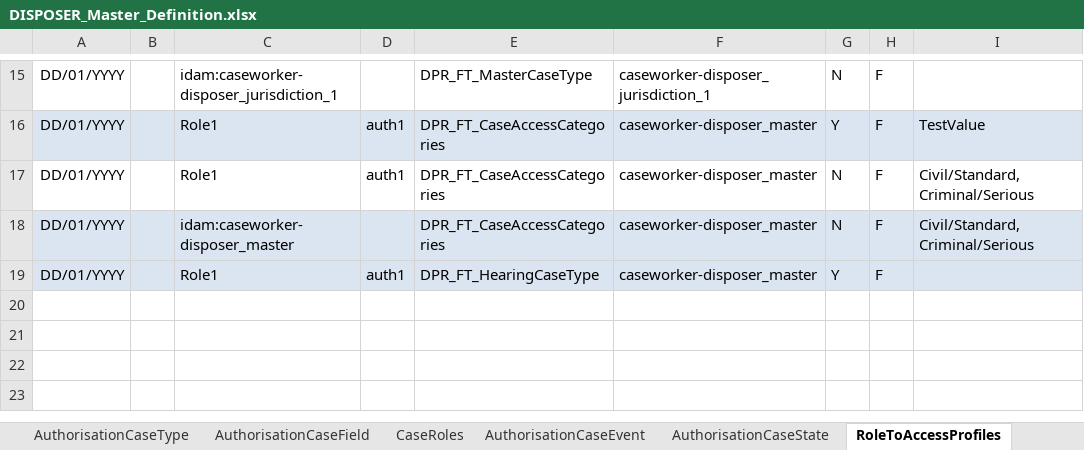
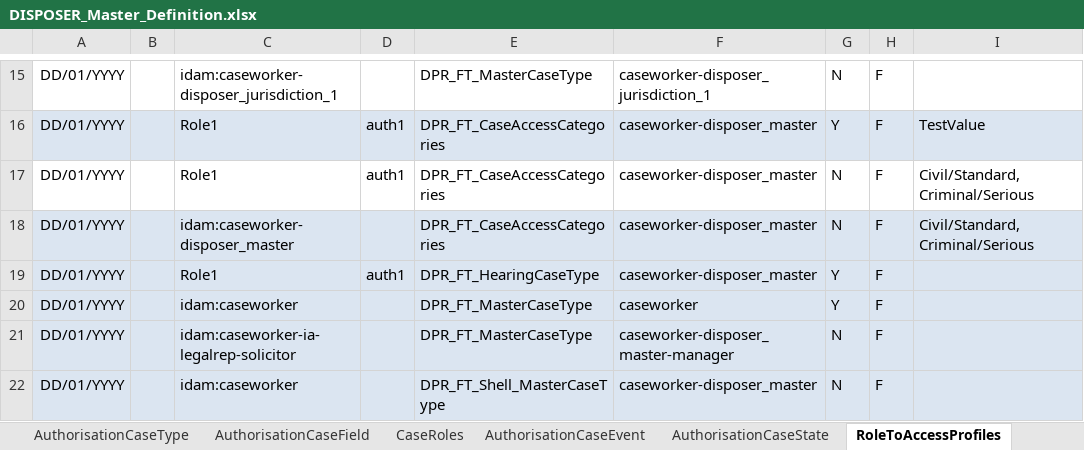
Before and after one commit to hmcts/ccd-case-disposer, an Excel workbook: src/functionalTest/resources/ccd-test-definitions/DISPOSER_Master_Definition.xlsx, sheet RoleToAccessProfiles, drawn as a sheet; only a part is shown, gaps mark what is left out; values as stored, in another font and other column widths than the file's, no borders; the diff names each change by its address in the sheet, - before the commit and + after, or states it on an @@ line.

```diff
--- a/src/functionalTest/resources/ccd-test-definitions/DISPOSER_Master_Definition.xlsx (sheet RoleToAccessProfiles)
+++ b/src/functionalTest/resources/ccd-test-definitions/DISPOSER_Master_Definition.xlsx (sheet RoleToAccessProfiles)
+row 20: DD/01/YYYY |  | idam:caseworker |  | DPR_FT_MasterCaseType | caseworker | Y | F
+row 21: DD/01/YYYY |  | idam:caseworker-ia-legalrep-solicitor |  | DPR_FT_MasterCaseType | caseworker-disposer_master-manager | N | F
+row 22: DD/01/YYYY |  | idam:caseworker |  | DPR_FT_Shell_MasterCaseType | caseworker-disposer_master | N | F
```
Also changed, not shown: sheet AuthorisationCaseField, sheet CaseField, sheet State, sheet AuthorisationCaseType, sheet AuthorisationCaseState, sheet AuthorisationCaseEvent, 8 more sheets, other sheet tabs, 20 other files.
